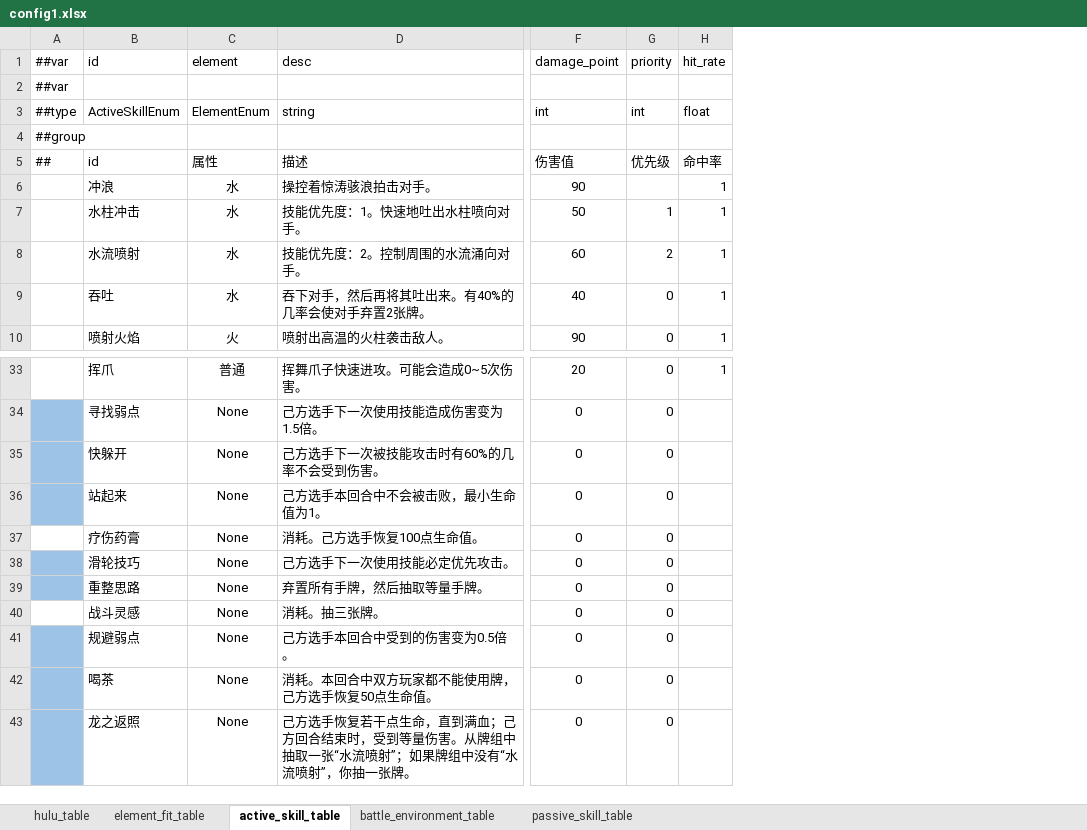
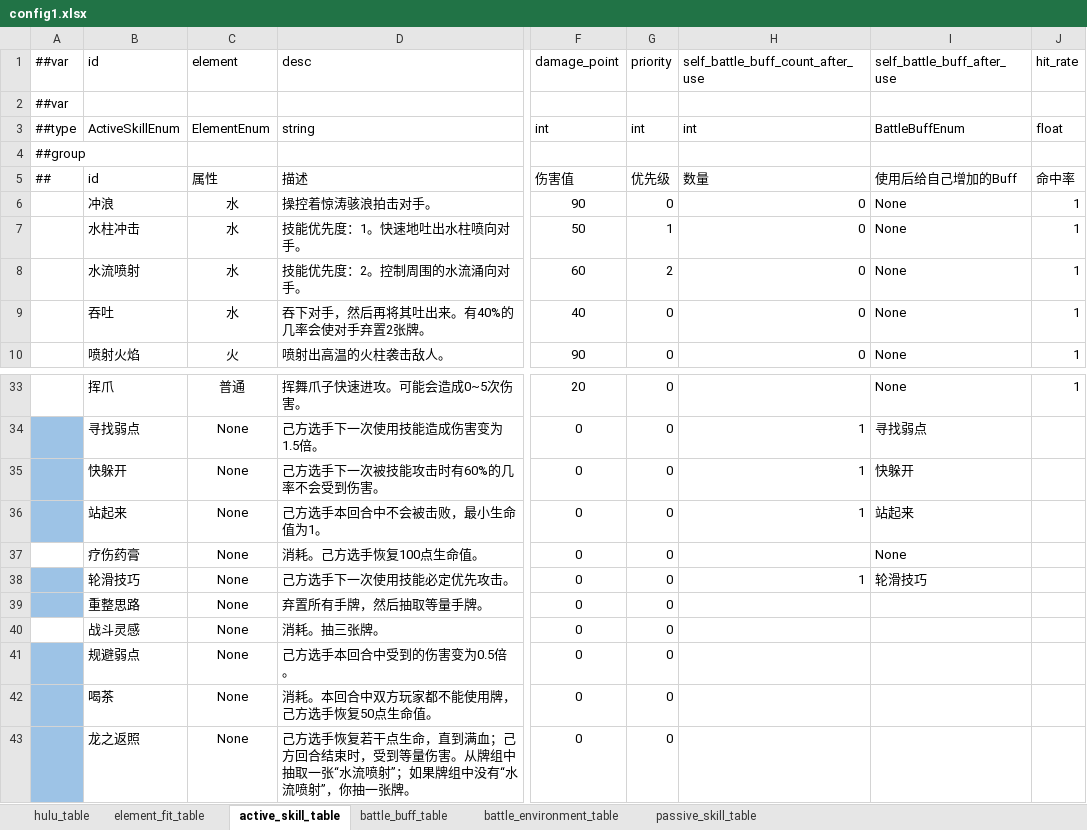
Before and after one commit to Unity-Devlop/BooomJam2024, an Excel workbook: Excels/Datas/config1.xlsx, sheet active_skill_table, drawn as a sheet; only a part is shown, gaps mark what is left out; values as stored, in another font and other column widths than the file's, no borders; the diff names each change by its address in the sheet, - before the commit and + after, or states it on an @@ line.

```diff
--- a/Excels/Datas/config1.xlsx (sheet active_skill_table)
+++ b/Excels/Datas/config1.xlsx (sheet active_skill_table)
+sheet tab: battle_buff_table
+column H (self_battle_buff_count_after_use), rows 3-10: int |  | 数量 | 0 | 0 | 0 | 0 | 0; rows 34-38: 1 | 1 | 1 |  | 1
+column I (self_battle_buff_after_use), rows 3-10: BattleBuffEnum |  | 使用后给自己增加的Buff | None | None | None | None | None; rows 33-38: None | 寻找弱点 | 快躲开 | 站起来 | None | 轮滑技巧
-G6 (priority): (empty)
+G6 (priority): 0
-B38 (id): 滑轮技巧
+B38 (id): 轮滑技巧
```
Also changed, not shown: sheet battle_environment_table, Excels/Datas/__enums__.xlsx, Excels/Datas/__tables__.xlsx, 19 other files.
